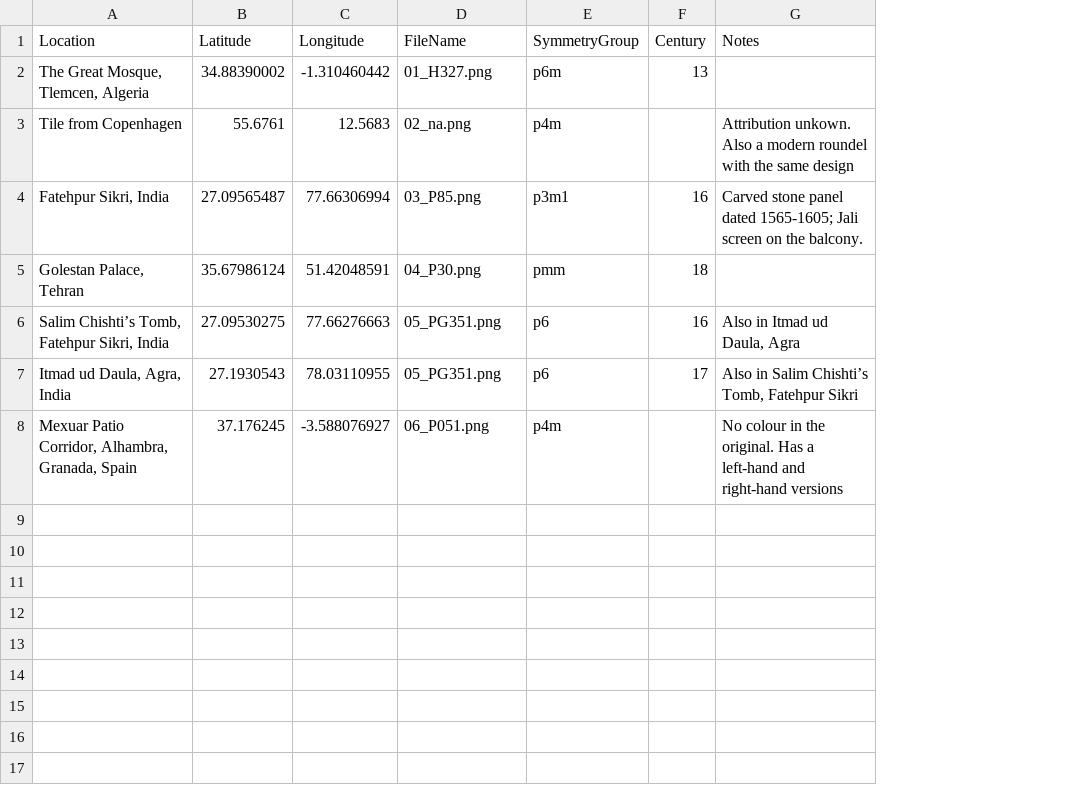
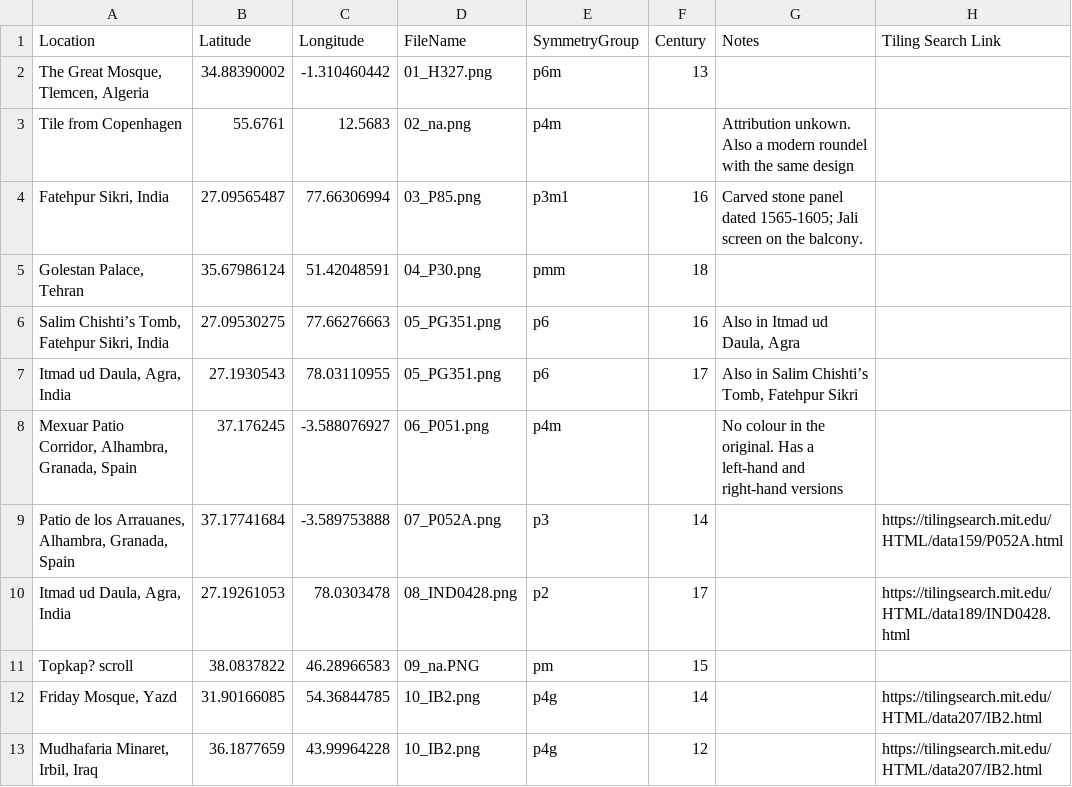
Before and after one commit to A1-3x/IGP-map, a CSV file: IGP_map.csv, drawn as a sheet; the diff names each change by its address in the sheet, - before the commit and + after, or states it on an @@ line.

```diff
--- a/IGP_map.csv
+++ b/IGP_map.csv
+column H (Tiling Search Link), empty
+row 9: Patio de los Arrauanes, Alhambra, Granada, Spain | 37.17741684 | -3.589753888 | 07_P052A.png | p3 | 14 |  | https://tilingsearch.mit.edu/HTML/data159/P052A.html
+row 10: Itmad ud Daula, Agra, India | 27.19261053 | 78.0303478 | 08_IND0428.png | p2 | 17 |  | https://tilingsearch.mit.edu/HTML/data189/IND0428.html
+row 11: Topkap? scroll | 38.0837822 | 46.28966583 | 09_na.PNG | pm | 15
+row 12: Friday Mosque, Yazd | 31.90166085 | 54.36844785 | 10_IB2.png | p4g | 14 |  | https://tilingsearch.mit.edu/HTML/data207/IB2.html
+row 13: Mudhafaria Minaret, Irbil, Iraq | 36.1877659 | 43.99964228 | 10_IB2.png | p4g | 12 |  | https://tilingsearch.mit.edu/HTML/data207/IB2.html
```
Also changed, not shown: 9 other files.
